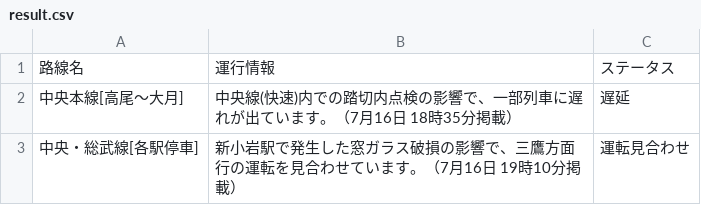
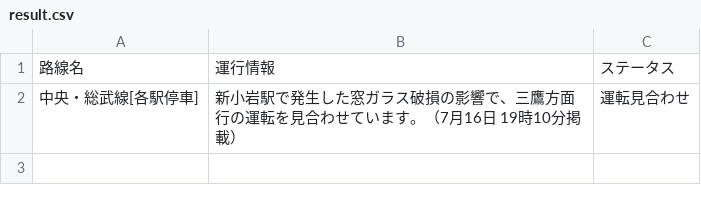
Before and after one commit to TakaoSenrioka/TrainViewHazama, a CSV file: public/result.csv, drawn as a sheet.

Commit message:
Auto update CSV files

```diff
--- a/public/result.csv
+++ b/public/result.csv
@@ -1,3 +1,2 @@
 路線名,運行情報,ステータス
-中央本線[高尾〜大月],中央線(快速)内での踏切内点検の影響で、一部列車に遅れが出ています。（7月16日 18時35分掲載）,遅延
 中央・総武線[各駅停車],新小岩駅で発生した窓ガラス破損の影響で、三鷹方面行の運転を見合わせています。（7月16日 19時10分掲載）,運転見合わせ
```
